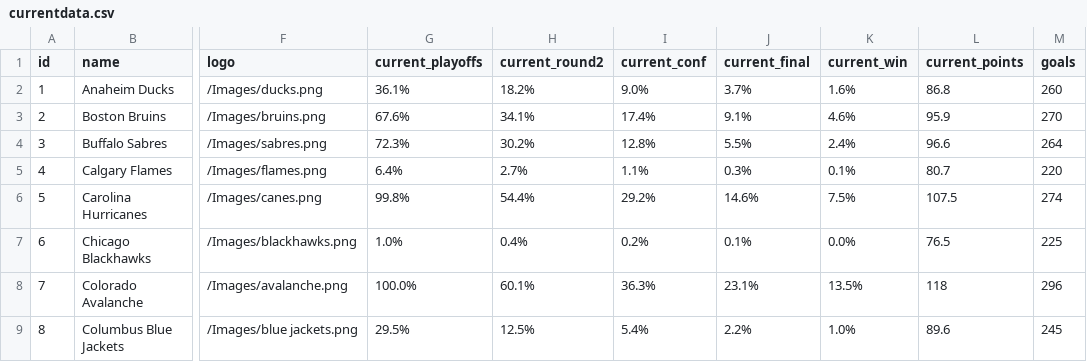
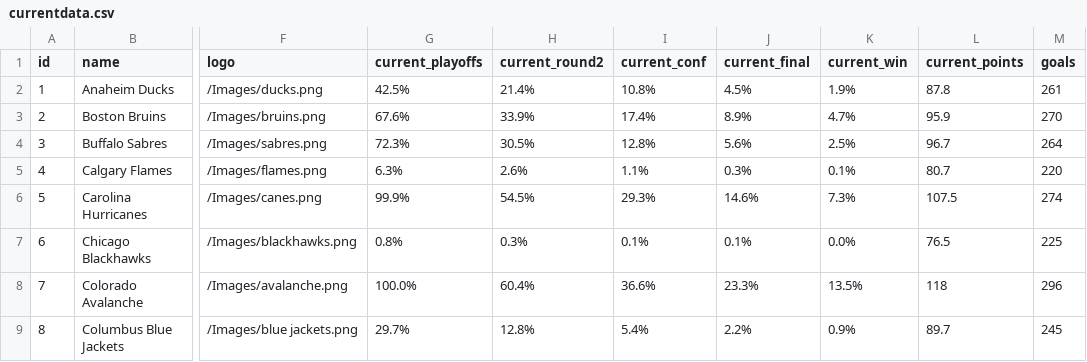
Before and after one commit to stevenpfaff/NHL-Projections-React, a CSV file: public/currentdata.csv, drawn as a sheet; only a part is shown, gaps mark what is left out; the diff covers the shown part only; the diff names each change by its address in the sheet, - before the commit and + after, or states it on an @@ line.

```diff
--- a/public/currentdata.csv
+++ b/public/currentdata.csv
-G2 (current_playoffs): 36.1%
+G2 (current_playoffs): 42.5%
-H2 (current_round2): 18.2%
+H2 (current_round2): 21.4%
-I2 (current_conf): 9.0%
+I2 (current_conf): 10.8%
-J2 (current_final): 3.7%
+J2 (current_final): 4.5%
-K2 (current_win): 1.6%
+K2 (current_win): 1.9%
-L2 (current_points): 86.8
+L2 (current_points): 87.8
-M2 (goals): 260
+M2 (goals): 261
-H3 (current_round2): 34.1%
+H3 (current_round2): 33.9%
-J3 (current_final): 9.1%
+J3 (current_final): 8.9%
-K3 (current_win): 4.6%
+K3 (current_win): 4.7%
-H4 (current_round2): 30.2%
+H4 (current_round2): 30.5%
-J4 (current_final): 5.5%
+J4 (current_final): 5.6%
-K4 (current_win): 2.4%
+K4 (current_win): 2.5%
-L4 (current_points): 96.6
+L4 (current_points): 96.7
-G5 (current_playoffs): 6.4%
+G5 (current_playoffs): 6.3%
-H5 (current_round2): 2.7%
+H5 (current_round2): 2.6%
-G6 (current_playoffs): 99.8%
+G6 (current_playoffs): 99.9%
-H6 (current_round2): 54.4%
+H6 (current_round2): 54.5%
-I6 (current_conf): 29.2%
+I6 (current_conf): 29.3%
-K6 (current_win): 7.5%
+K6 (current_win): 7.3%
-G7 (current_playoffs): 1.0%
+G7 (current_playoffs): 0.8%
-H7 (current_round2): 0.4%
+H7 (current_round2): 0.3%
-I7 (current_conf): 0.2%
+I7 (current_conf): 0.1%
-H8 (current_round2): 60.1%
+H8 (current_round2): 60.4%
-I8 (current_conf): 36.3%
+I8 (current_conf): 36.6%
-J8 (current_final): 23.1%
+J8 (current_final): 23.3%
-G9 (current_playoffs): 29.5%
+G9 (current_playoffs): 29.7%
-H9 (current_round2): 12.5%
+H9 (current_round2): 12.8%
-K9 (current_win): 1.0%
+K9 (current_win): 0.9%
-L9 (current_points): 89.6
+L9 (current_points): 89.7
```
Also changed, not shown: 85 edited cells elsewhere in this file, public/timelineOdds2026.csv.
